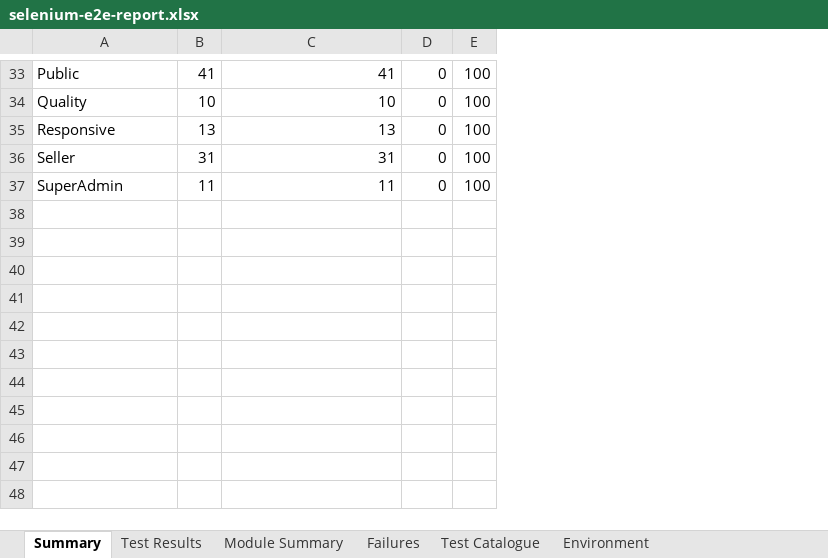
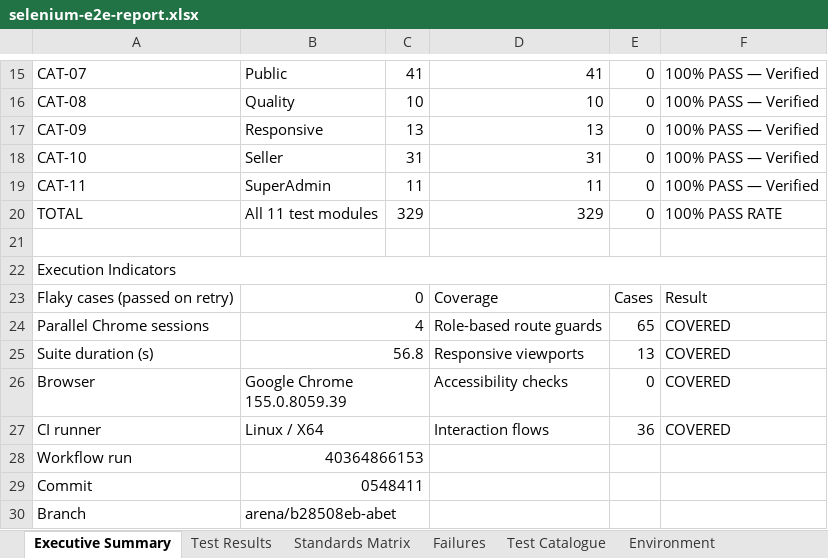
Before and after one commit to hareshbharadwaj/abet, an Excel workbook: reports/selenium-e2e-report.xlsx, sheet Executive Summary, drawn as a sheet; only a part is shown, gaps mark what is left out; values as stored, in another font and other column widths than the file's, no cell formats; removed rows and columns are numbered as before the commit, all else as after; the diff covers the shown part only; the diff names each change by its address in the sheet, - before the commit and + after, or states it on an @@ line.

```diff
--- a/reports/selenium-e2e-report.xlsx (sheet Executive Summary)
+++ b/reports/selenium-e2e-report.xlsx (sheet Executive Summary)
-sheet tab: Summary
+sheet tab: Executive Summary
-sheet tab: Module Summary
+sheet tab: Standards Matrix
+column A, rows 15-19: CAT-07 | CAT-08 | CAT-09 | CAT-10 | CAT-11
-column E, rows 33-37: all 100
+column F, rows 15-19: all 100% PASS — Verified
+row 20: TOTAL | All 11 test modules | 329 | 329 | 0 | 100% PASS RATE
+row 21: (empty)
+row 22: Execution Indicators
+row 23: Flaky cases (passed on retry) | 0 |  | Coverage | Cases | Result
+row 24: Parallel Chrome sessions | 4 |  | Role-based route guards | 65 | COVERED
+row 25: Suite duration (s) | 56.8 |  | Responsive viewports | 13 | COVERED
+row 26: Browser | Google Chrome 155.0.8059.39 |  | Accessibility checks | 0 | COVERED
+row 27: CI runner | Linux / X64 |  | Interaction flows | 36 | COVERED
+row 28: Workflow run | 40364866153
+row 29: Commit | 0548411
+row 30: Branch | arena/b28508eb-abet
```
Also changed, not shown: 3 added rows, 21 removed rows and 3 edited cells elsewhere in this sheet, sheet Test Results, sheet Environment, sheet Standards Matrix, sheet Failures, sheet Test Catalogue, cell formats, 2 other files.
